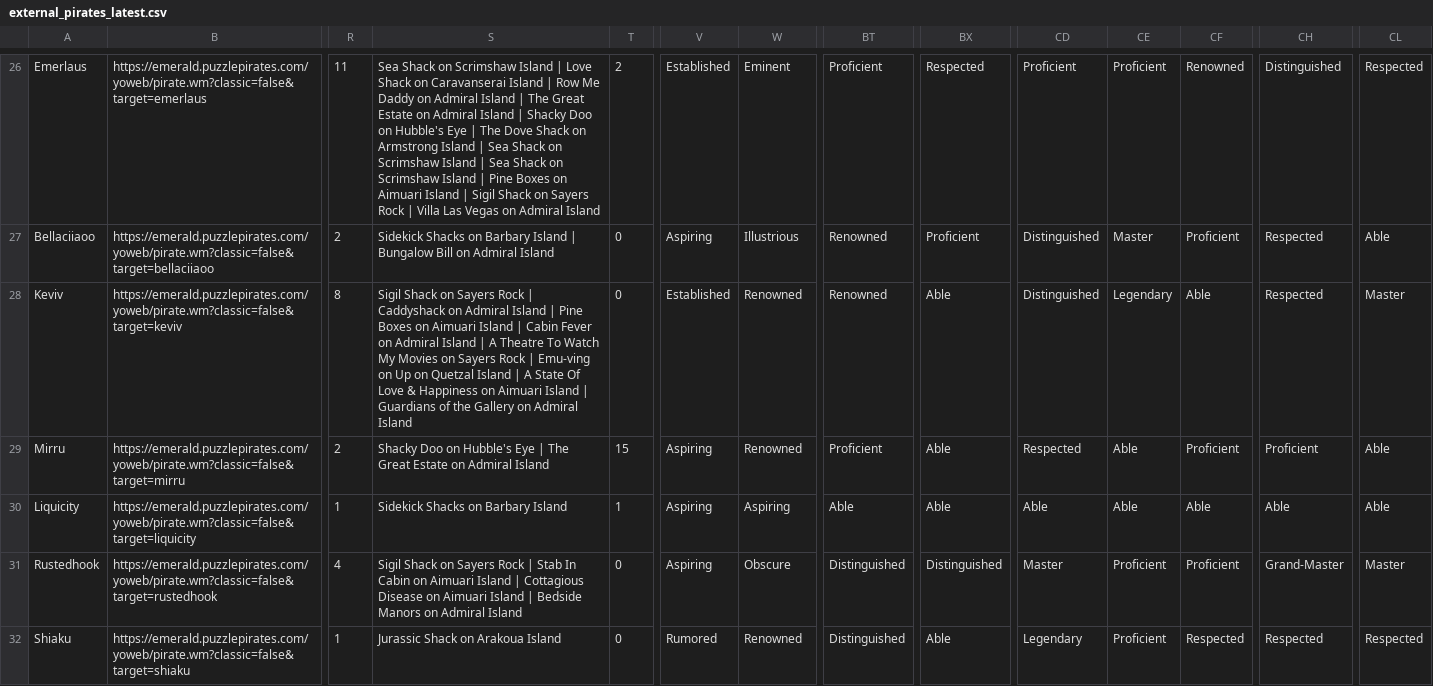
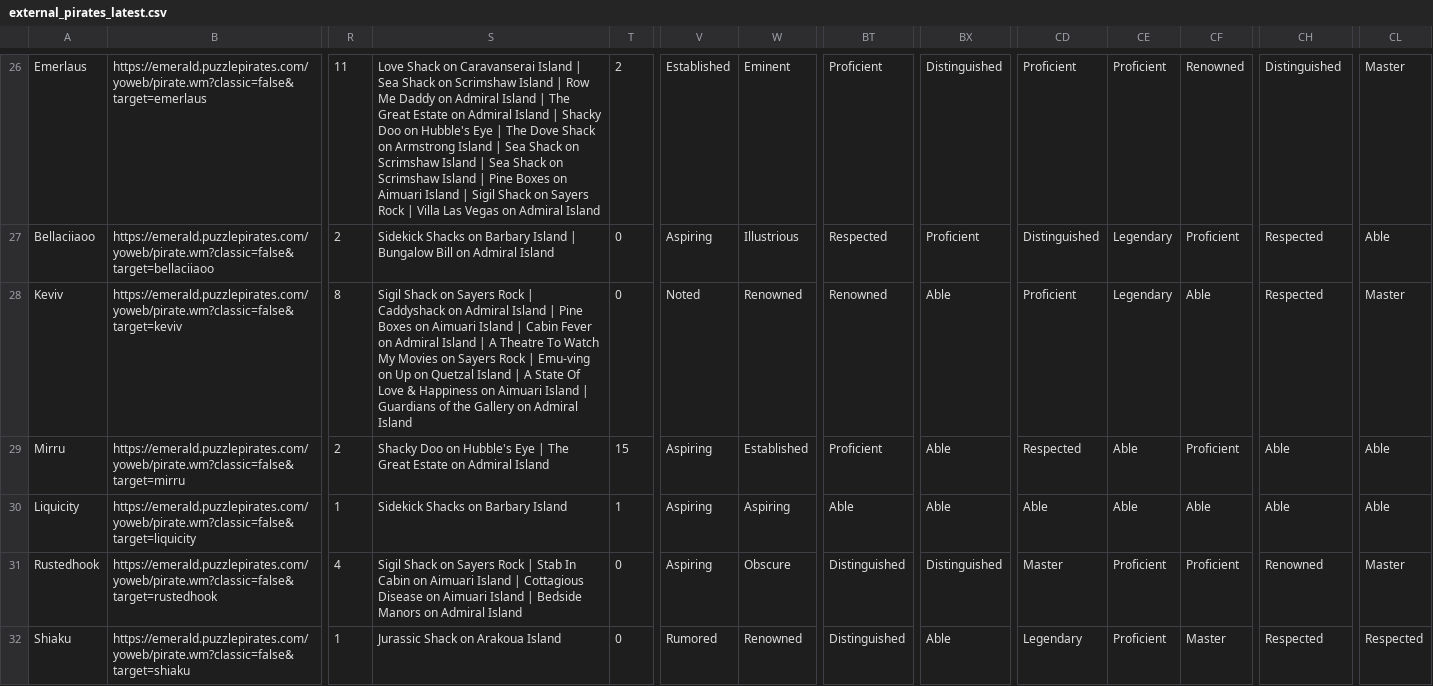
Before and after one commit to RikitoC/RikitoC.github.io, a CSV file: data/external_pirates_latest.csv, drawn as a sheet; only a part is shown, gaps mark what is left out; the diff covers the shown part only; the diff names each change by its address in the sheet, - before the commit and + after, or states it on an @@ line.

```diff
--- a/data/external_pirates_latest.csv
+++ b/data/external_pirates_latest.csv
-S26: Sea Shack on Scrimshaw Island | Love Shack on Caravanserai Island |…
+S26: Love Shack on Caravanserai Island | Sea Shack on Scrimshaw Island |…
-BX26: Respected
+BX26: Distinguished
-CL26: Respected
+CL26: Master
-BT27: Renowned
+BT27: Respected
-CE27: Master
+CE27: Legendary
-V28: Established
+V28: Noted
-CD28: Distinguished
+CD28: Proficient
-W29: Renowned
+W29: Established
-CH29: Proficient
+CH29: Able
-CH31: Grand-Master
+CH31: Renowned
-CF32: Respected
+CF32: Master
```
Also changed, not shown: 184 edited cells elsewhere in this file, data/crew_details.csv, data/pirate_urls.csv, 4 other files.
